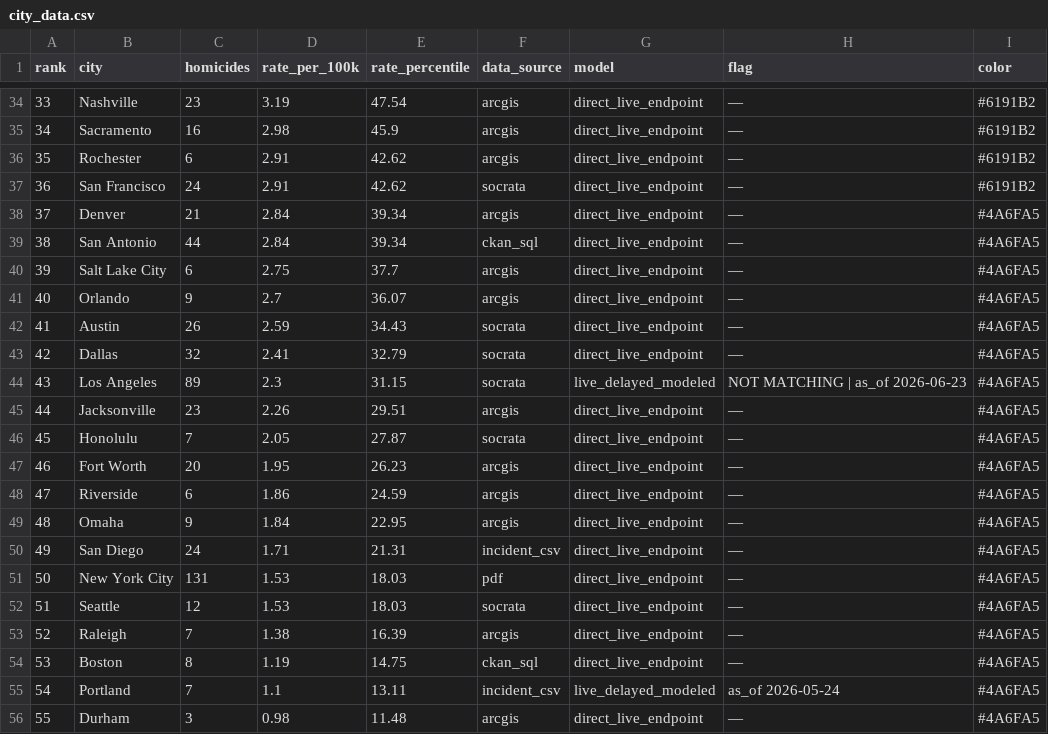
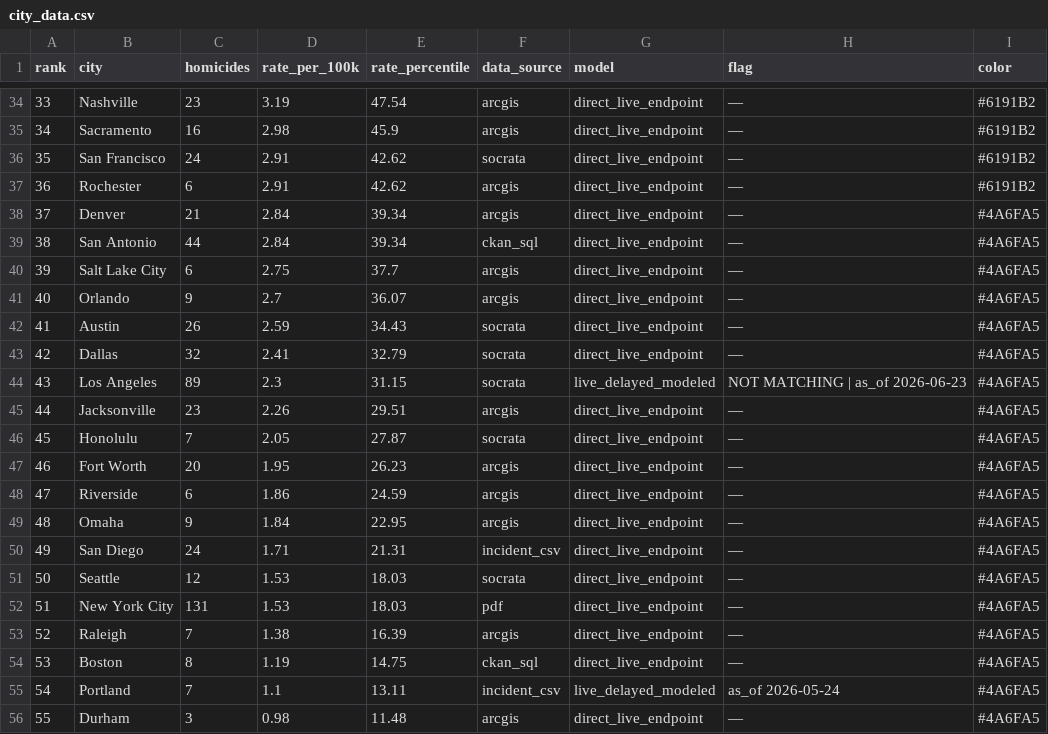
Before and after one commit to ro00archworkall/homicide_tracker, a CSV file: src/data/city_data.csv, drawn as a sheet; only a part is shown, gaps mark what is left out.

```diff
--- a/src/data/city_data.csv
+++ b/src/data/city_data.csv
@@ -35,4 +35,4 @@ rank,city,homicides,rate_per_100k,rate_percentile,data_source,model,flag,color
 34,Sacramento,16,2.98,45.9,arcgis,direct_live_endpoint,—,#6191B2
-35,Rochester,6,2.91,42.62,arcgis,direct_live_endpoint,—,#6191B2
-36,San Francisco,24,2.91,42.62,socrata,direct_live_endpoint,—,#6191B2
+35,San Francisco,24,2.91,42.62,socrata,direct_live_endpoint,—,#6191B2
+36,Rochester,6,2.91,42.62,arcgis,direct_live_endpoint,—,#6191B2
 37,Denver,21,2.84,39.34,arcgis,direct_live_endpoint,—,#4A6FA5
@@ -50,4 +50,4 @@ rank,city,homicides,rate_per_100k,rate_percentile,data_source,model,flag,color
 49,San Diego,24,1.71,21.31,incident_csv,direct_live_endpoint,—,#4A6FA5
-50,New York City,131,1.53,18.03,pdf,direct_live_endpoint,—,#4A6FA5
-51,Seattle,12,1.53,18.03,socrata,direct_live_endpoint,—,#4A6FA5
+50,Seattle,12,1.53,18.03,socrata,direct_live_endpoint,—,#4A6FA5
+51,New York City,131,1.53,18.03,pdf,direct_live_endpoint,—,#4A6FA5
 52,Raleigh,7,1.38,16.39,arcgis,direct_live_endpoint,—,#4A6FA5
```
Also changed, not shown: 1 other file.
